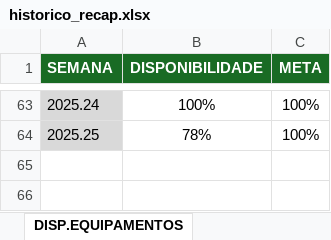
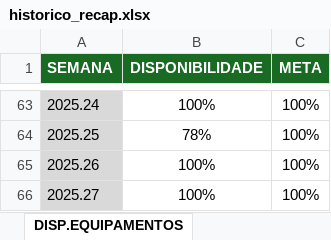
Before and after one commit to pedroklauber/Indicadores-C3, an Excel workbook: historico_recap.xlsx, sheet DISP.EQUIPAMENTOS, drawn as a sheet; only a part is shown, gaps mark what is left out; values as stored, in another font and other column widths than the file's, no borders; the diff names each change by its address in the sheet, - before the commit and + after, or states it on an @@ line.

```diff
--- a/historico_recap.xlsx (sheet DISP.EQUIPAMENTOS)
+++ b/historico_recap.xlsx (sheet DISP.EQUIPAMENTOS)
+row 65: 2025.26 | 100% | 100%
+row 66: 2025.27 | 100% | 100%
```
Also changed, not shown: sheet CONTROLE DE ANDAIMES, sheet IARI, sheet REALIZACAO SEMANAL, sheet PFCEO, sheet VAZAMENTOS GERAL, sheet VAZAMENTOS VC, 2 more sheets.
